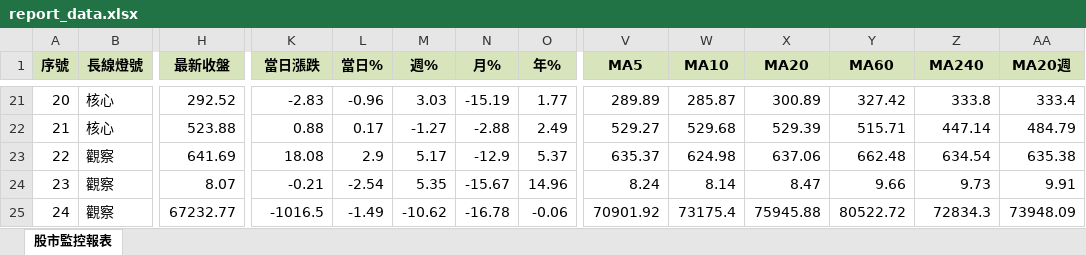
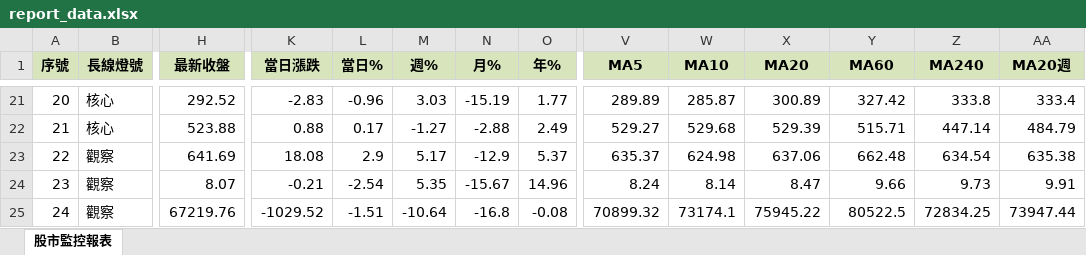
Before and after one commit to ckliu60/stock-monitor, an Excel workbook: report_data.xlsx, sheet 股市監控報表, drawn as a sheet; only a part is shown, gaps mark what is left out; values as stored, in another font and other column widths than the file's, no borders; conditional formats not drawn; the diff names each change by its address in the sheet, - before the commit and + after, or states it on an @@ line.

```diff
--- a/report_data.xlsx (sheet 股市監控報表)
+++ b/report_data.xlsx (sheet 股市監控報表)
-H25 (最新收盤): 67232.77
+H25 (最新收盤): 67219.76
-K25 (當日漲跌): -1016.5
+K25 (當日漲跌): -1029.52
-L25 (當日%): -1.49
+L25 (當日%): -1.51
-M25 (週%): -10.62
+M25 (週%): -10.64
-N25 (月%): -16.78
+N25 (月%): -16.8
-O25 (年%): -0.06
+O25 (年%): -0.08
-V25 (MA5): 70901.92
+V25 (MA5): 70899.32
-W25 (MA10): 73175.4
+W25 (MA10): 73174.1
-X25 (MA20): 75945.88
+X25 (MA20): 75945.22
-Y25 (MA60): 80522.72
+Y25 (MA60): 80522.5
-Z25 (MA240): 72834.3
+Z25 (MA240): 72834.25
-AA25 (MA20週): 73948.09
+AA25 (MA20週): 73947.44
```
Also changed, not shown: 1 other file.
